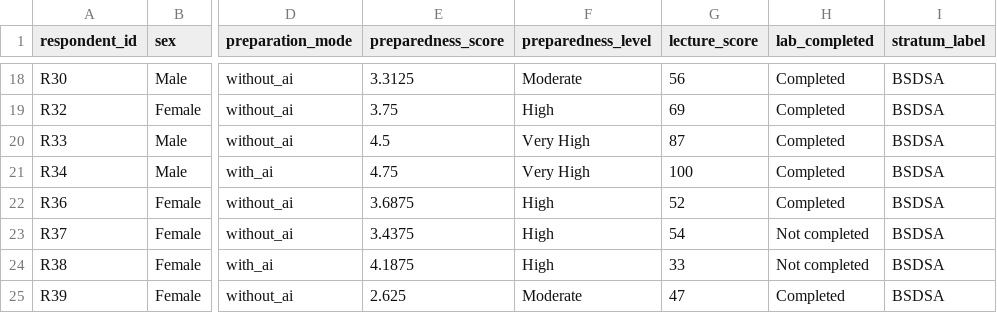
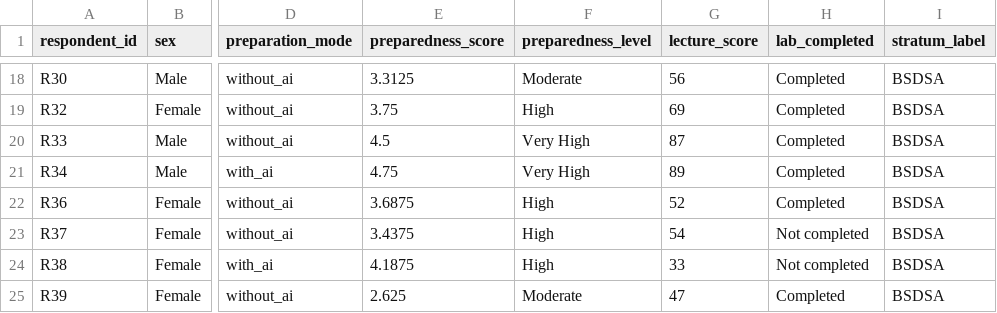
Before and after one commit to tanjifried/stats-stud, a CSV file: data/ccsict/samples/ccsict-clean-stratified-program-equal.csv, drawn as a sheet; only a part is shown, gaps mark what is left out; the diff names each change by its address in the sheet, - before the commit and + after, or states it on an @@ line.

```diff
--- a/data/ccsict/samples/ccsict-clean-stratified-program-equal.csv
+++ b/data/ccsict/samples/ccsict-clean-stratified-program-equal.csv
-G21 (lecture_score): 100
+G21 (lecture_score): 89
```
Also changed, not shown: data/ccsict/ccsict-dataset-clean.csv, data/ccsict/student_scores_raw.csv, 2 other files.
